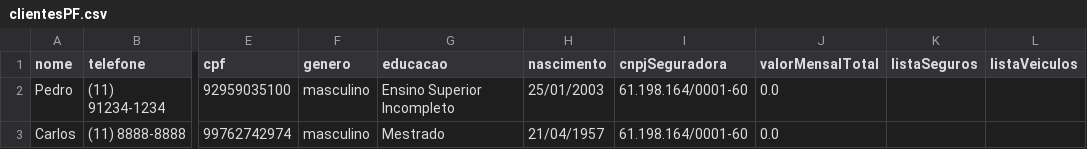
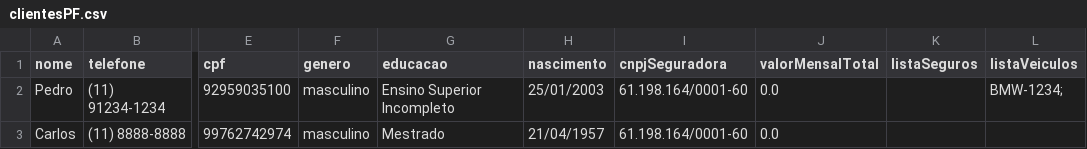
Before and after one commit to phdaccache/MC322, a CSV file: Lab06/src/arquivos/arquivosCSV/clientesPF.csv, drawn as a sheet; only a part is shown, gaps mark what is left out; the diff names each change by its address in the sheet, - before the commit and + after, or states it on an @@ line.

```diff
--- a/Lab06/src/arquivos/arquivosCSV/clientesPF.csv
+++ b/Lab06/src/arquivos/arquivosCSV/clientesPF.csv
-L2 (listaVeiculos): (empty)
+L2 (listaVeiculos): BMW-1234;
```
Also changed, not shown: Lab06/src/arquivos/arquivosCSV/clientesPJ.csv, 3 other files.
